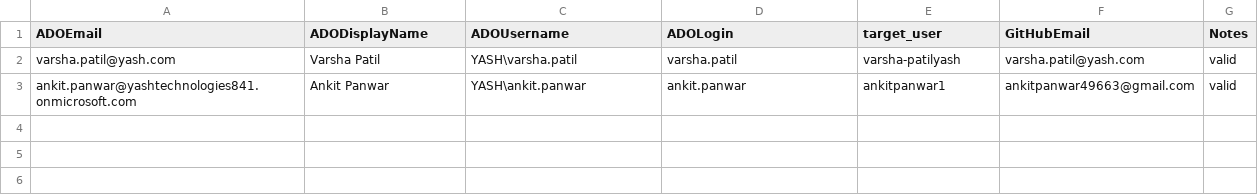
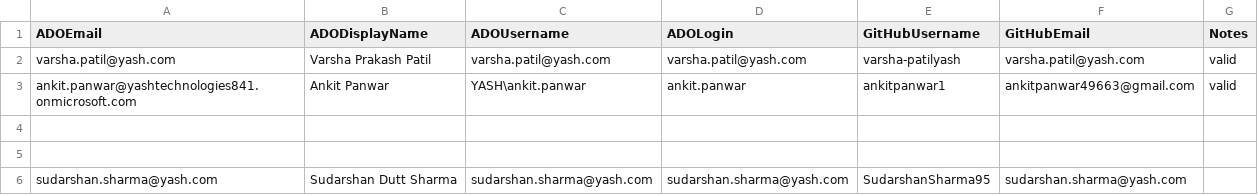
Before and after one commit to First-Devops-organisation/test23, a CSV file: repo-migration/config/user-mappings.csv, drawn as a sheet.

Commit message:
Updated user-mappings.csv

```diff
--- a/repo-migration/config/user-mappings.csv
+++ b/repo-migration/config/user-mappings.csv
@@ -1,3 +1,6 @@
-ADOEmail,ADODisplayName,ADOUsername,ADOLogin,target_user,GitHubEmail,Notes
-varsha.patil@yash.com,Varsha Patil,YASH\varsha.patil,varsha.patil,varsha-patilyash,varsha.patil@yash.com,valid
+ADOEmail,ADODisplayName,ADOUsername,ADOLogin,GitHubUsername,GitHubEmail,Notes
+varsha.patil@yash.com,Varsha Prakash Patil,varsha.patil@yash.com,varsha.patil@yash.com,varsha-patilyash,varsha.patil@yash.com,valid
 ankit.panwar@yashtechnologies841.onmicrosoft.com,Ankit Panwar,YASH\ankit.panwar,ankit.panwar,ankitpanwar1,ankitpanwar49663@gmail.com,valid
+
+
+sudarshan.sharma@yash.com,Sudarshan Dutt Sharma,sudarshan.sharma@yash.com,sudarshan.sharma@yash.com,SudarshanSharma95,sudarshan.sharma@yash.com
```
